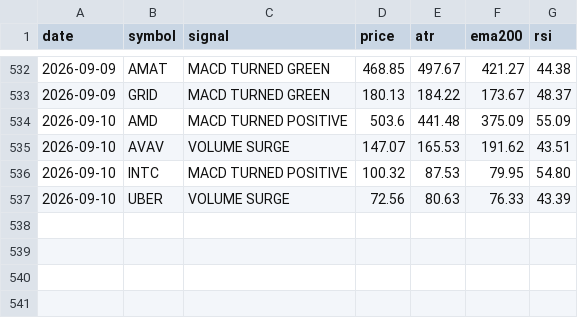
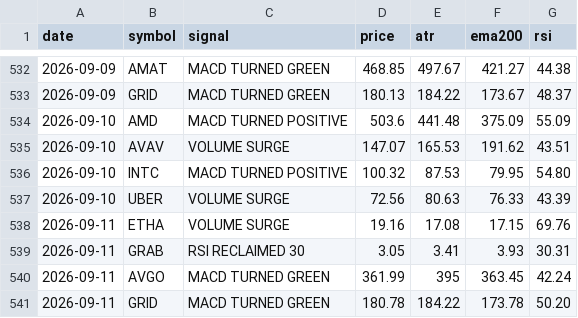
Before and after one commit to jakoel/trading-scanner, a CSV file: data/signals.csv, drawn as a sheet; only a part is shown, gaps mark what is left out; the diff names each change by its address in the sheet, - before the commit and + after, or states it on an @@ line.

```diff
--- a/data/signals.csv
+++ b/data/signals.csv
+row 538: 2026-09-11 | ETHA | VOLUME SURGE | 19.16 | 17.08 | 17.15 | 69.76
+row 539: 2026-09-11 | GRAB | RSI RECLAIMED 30 | 3.05 | 3.41 | 3.93 | 30.31
+row 540: 2026-09-11 | AVGO | MACD TURNED GREEN | 361.99 | 395 | 363.45 | 42.24
+row 541: 2026-09-11 | GRID | MACD TURNED GREEN | 180.78 | 184.22 | 173.78 | 50.20
```
Also changed, not shown: 1 other file.
